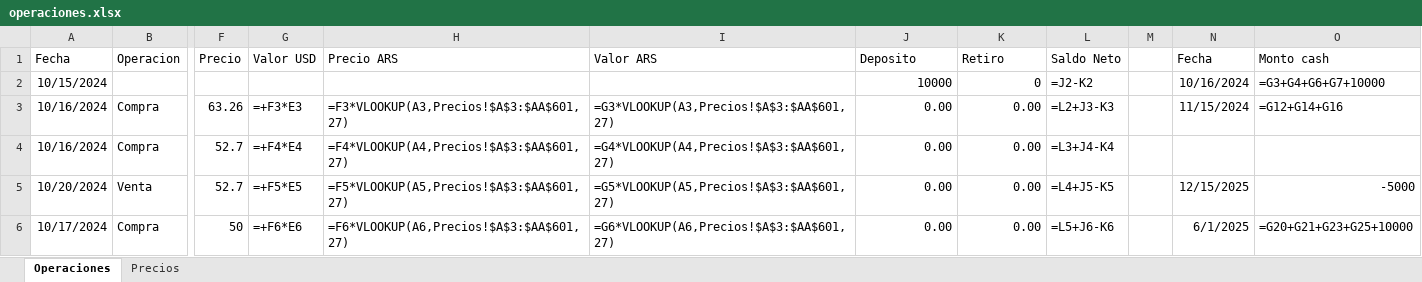
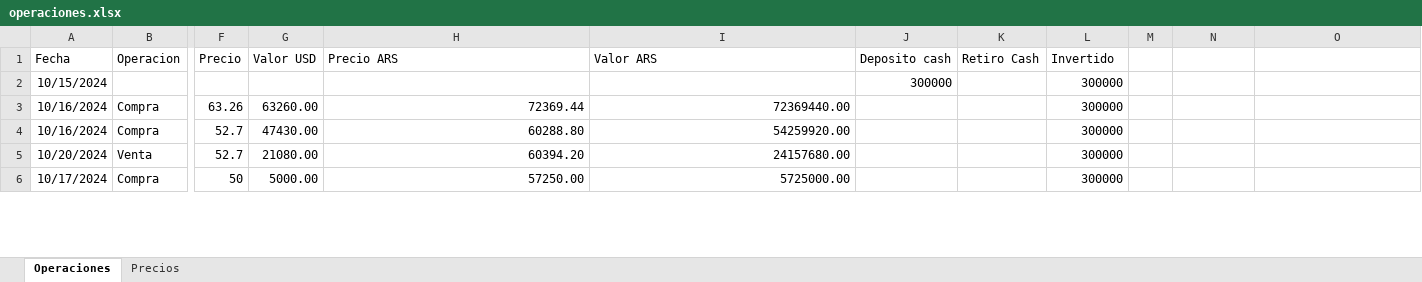
Before and after one commit to santyago-pixel/analisis-de-portafolio, an Excel workbook: operaciones.xlsx, sheet Operaciones, drawn as a sheet; only a part is shown, gaps mark what is left out; values as stored, in another font and other column widths than the file's, no borders; formulas without a stored value are shown as written; the diff covers the shown part only; the diff names each change by its address in the sheet, - before the commit and + after, or states it on an @@ line.

Commit message:
Update operaciones.xlsx

```diff
--- a/operaciones.xlsx (sheet Operaciones)
+++ b/operaciones.xlsx (sheet Operaciones)
-J1: Deposito
+J1: Deposito cash
-K1: Retiro
+K1: Retiro Cash
-L1: Saldo Neto
+L1: Invertido
-N1: Fecha
+N1: (empty)
-O1: Monto cash
+O1: (empty)
-J2 (Deposito cash): 10000
+J2 (Deposito cash): 300000
-K2 (Retiro Cash): 0
+K2 (Retiro Cash): (empty)
-L2 (Invertido): =J2-K2
+L2 (Invertido): 300000
-N2: 10/16/2024
+N2: (empty)
-O2: =G3+G4+G6+G7+10000
+O2: (empty)
-G3 (Valor USD): =+F3*E3
+G3 (Valor USD): 63260.00
-H3 (Precio ARS): =F3*VLOOKUP(A3,Precios!$A$3:$AA$601,27)
+H3 (Precio ARS): 72369.44
-I3 (Valor ARS): =G3*VLOOKUP(A3,Precios!$A$3:$AA$601,27)
+I3 (Valor ARS): 72369440.00
-J3:J6 (Deposito cash): 0.00
+J3:J6 (Deposito cash): (empty)
-K3:K6 (Retiro Cash): 0.00
+K3:K6 (Retiro Cash): (empty)
-L3 (Invertido): =L2+J3-K3
+L3 (Invertido): 300000
-N3: 11/15/2024
+N3: (empty)
-O3: =G12+G14+G16
+O3: (empty)
-G4 (Valor USD): =+F4*E4
+G4 (Valor USD): 47430.00
-H4 (Precio ARS): =F4*VLOOKUP(A4,Precios!$A$3:$AA$601,27)
+H4 (Precio ARS): 60288.80
-I4 (Valor ARS): =G4*VLOOKUP(A4,Precios!$A$3:$AA$601,27)
+I4 (Valor ARS): 54259920.00
-L4 (Invertido): =L3+J4-K4
+L4 (Invertido): 300000
-G5 (Valor USD): =+F5*E5
+G5 (Valor USD): 21080.00
-H5 (Precio ARS): =F5*VLOOKUP(A5,Precios!$A$3:$AA$601,27)
+H5 (Precio ARS): 60394.20
-I5 (Valor ARS): =G5*VLOOKUP(A5,Precios!$A$3:$AA$601,27)
+I5 (Valor ARS): 24157680.00
-L5 (Invertido): =L4+J5-K5
+L5 (Invertido): 300000
-N5: 12/15/2025
+N5: (empty)
-O5: -5000
+O5: (empty)
-G6 (Valor USD): =+F6*E6
+G6 (Valor USD): 5000.00
-H6 (Precio ARS): =F6*VLOOKUP(A6,Precios!$A$3:$AA$601,27)
+H6 (Precio ARS): 57250.00
-I6 (Valor ARS): =G6*VLOOKUP(A6,Precios!$A$3:$AA$601,27)
+I6 (Valor ARS): 5725000.00
-L6 (Invertido): =L5+J6-K6
+L6 (Invertido): 300000
-N6: 6/1/2025
+N6: (empty)
-O6: =G20+G21+G23+G25+10000
+O6: (empty)
```
Also changed, not shown: 116 edited cells elsewhere in this sheet, sheet Precios.
